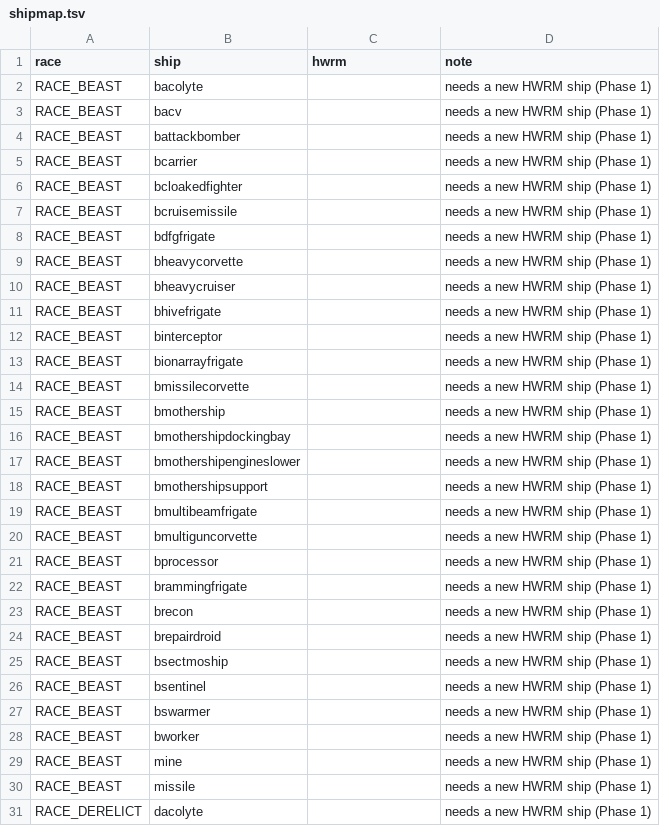
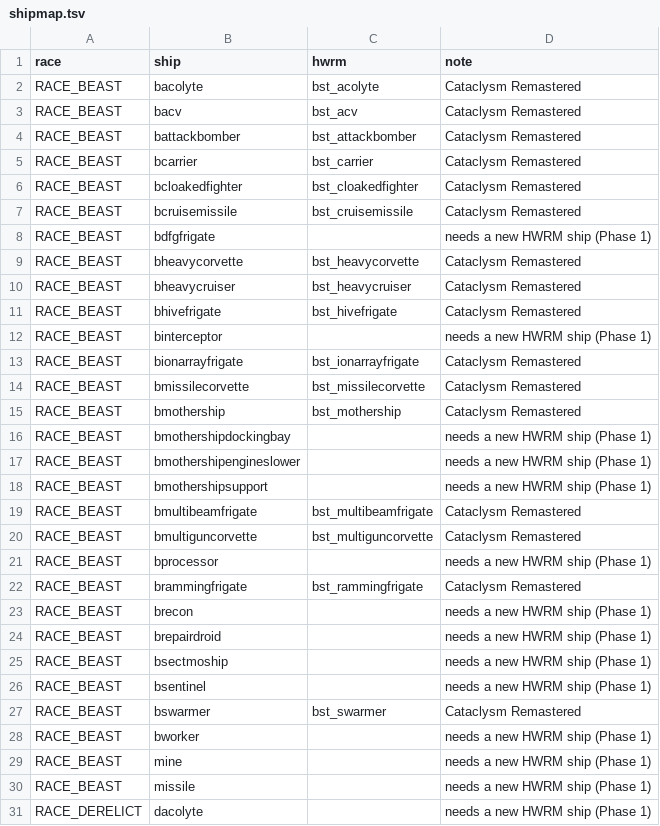
Before and after one commit to Ratchex/Cataclysm-Campaign-Remastered, a TSV file: tools/shipmap.tsv, drawn as a sheet; only a part is shown; the diff covers the shown part only.

```diff
--- a/tools/shipmap.tsv
+++ b/tools/shipmap.tsv
@@ -1,16 +1,16 @@
 race	ship	hwrm	note
-RACE_BEAST	bacolyte		needs a new HWRM ship (Phase 1)
-RACE_BEAST	bacv		needs a new HWRM ship (Phase 1)
-RACE_BEAST	battackbomber		needs a new HWRM ship (Phase 1)
-RACE_BEAST	bcarrier		needs a new HWRM ship (Phase 1)
-RACE_BEAST	bcloakedfighter		needs a new HWRM ship (Phase 1)
-RACE_BEAST	bcruisemissile		needs a new HWRM ship (Phase 1)
+RACE_BEAST	bacolyte	bst_acolyte	Cataclysm Remastered
+RACE_BEAST	bacv	bst_acv	Cataclysm Remastered
+RACE_BEAST	battackbomber	bst_attackbomber	Cataclysm Remastered
+RACE_BEAST	bcarrier	bst_carrier	Cataclysm Remastered
+RACE_BEAST	bcloakedfighter	bst_cloakedfighter	Cataclysm Remastered
+RACE_BEAST	bcruisemissile	bst_cruisemissile	Cataclysm Remastered
 RACE_BEAST	bdfgfrigate		needs a new HWRM ship (Phase 1)
-RACE_BEAST	bheavycorvette		needs a new HWRM ship (Phase 1)
-RACE_BEAST	bheavycruiser		needs a new HWRM ship (Phase 1)
-RACE_BEAST	bhivefrigate		needs a new HWRM ship (Phase 1)
+RACE_BEAST	bheavycorvette	bst_heavycorvette	Cataclysm Remastered
+RACE_BEAST	bheavycruiser	bst_heavycruiser	Cataclysm Remastered
+RACE_BEAST	bhivefrigate	bst_hivefrigate	Cataclysm Remastered
 RACE_BEAST	binterceptor		needs a new HWRM ship (Phase 1)
-RACE_BEAST	bionarrayfrigate		needs a new HWRM ship (Phase 1)
-RACE_BEAST	bmissilecorvette		needs a new HWRM ship (Phase 1)
-RACE_BEAST	bmothership		needs a new HWRM ship (Phase 1)
+RACE_BEAST	bionarrayfrigate	bst_ionarrayfrigate	Cataclysm Remastered
+RACE_BEAST	bmissilecorvette	bst_missilecorvette	Cataclysm Remastered
+RACE_BEAST	bmothership	bst_mothership	Cataclysm Remastered
 RACE_BEAST	bmothershipdockingbay		needs a new HWRM ship (Phase 1)
@@ -18,6 +18,6 @@ RACE_BEAST	bmothershipengineslower		needs a new HWRM ship (Phase 1)
 RACE_BEAST	bmothershipsupport		needs a new HWRM ship (Phase 1)
-RACE_BEAST	bmultibeamfrigate		needs a new HWRM ship (Phase 1)
-RACE_BEAST	bmultiguncorvette		needs a new HWRM ship (Phase 1)
+RACE_BEAST	bmultibeamfrigate	bst_multibeamfrigate	Cataclysm Remastered
+RACE_BEAST	bmultiguncorvette	bst_multiguncorvette	Cataclysm Remastered
 RACE_BEAST	bprocessor		needs a new HWRM ship (Phase 1)
-RACE_BEAST	brammingfrigate		needs a new HWRM ship (Phase 1)
+RACE_BEAST	brammingfrigate	bst_rammingfrigate	Cataclysm Remastered
 RACE_BEAST	brecon		needs a new HWRM ship (Phase 1)
@@ -26,3 +26,3 @@ RACE_BEAST	bsectmoship		needs a new HWRM ship (Phase 1)
 RACE_BEAST	bsentinel		needs a new HWRM ship (Phase 1)
-RACE_BEAST	bswarmer		needs a new HWRM ship (Phase 1)
+RACE_BEAST	bswarmer	bst_swarmer	Cataclysm Remastered
 RACE_BEAST	bworker		needs a new HWRM ship (Phase 1)
```
Also changed, not shown: 30 edited cells elsewhere in this file, 36 other files.
